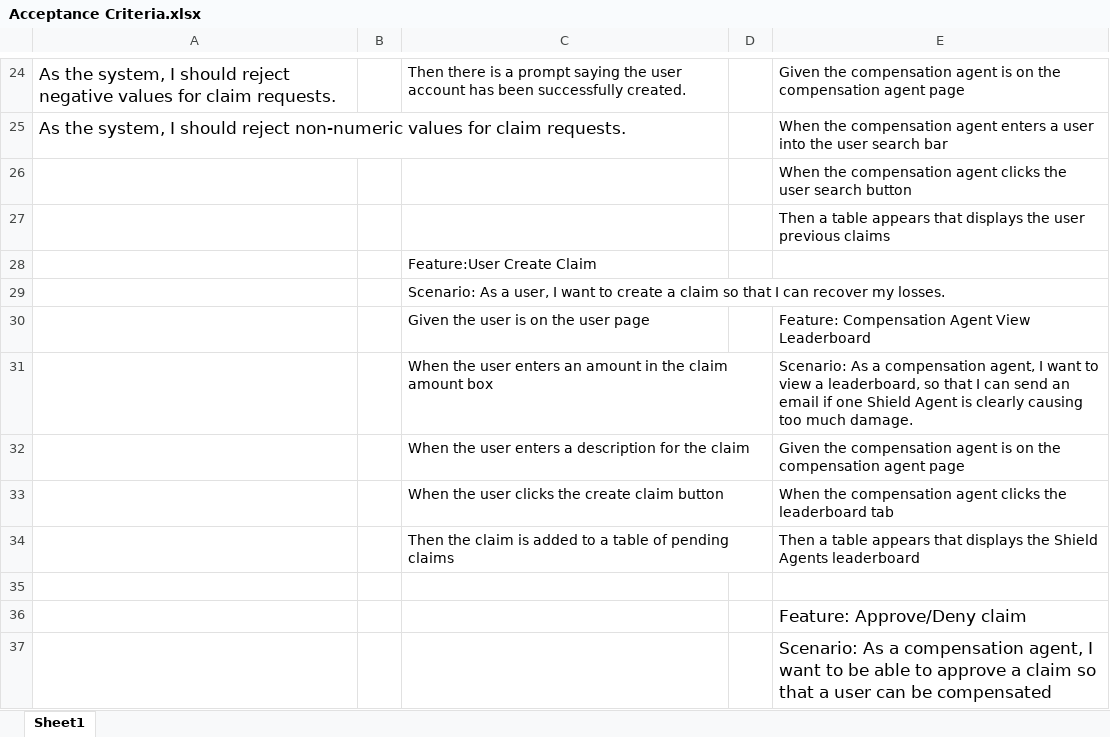
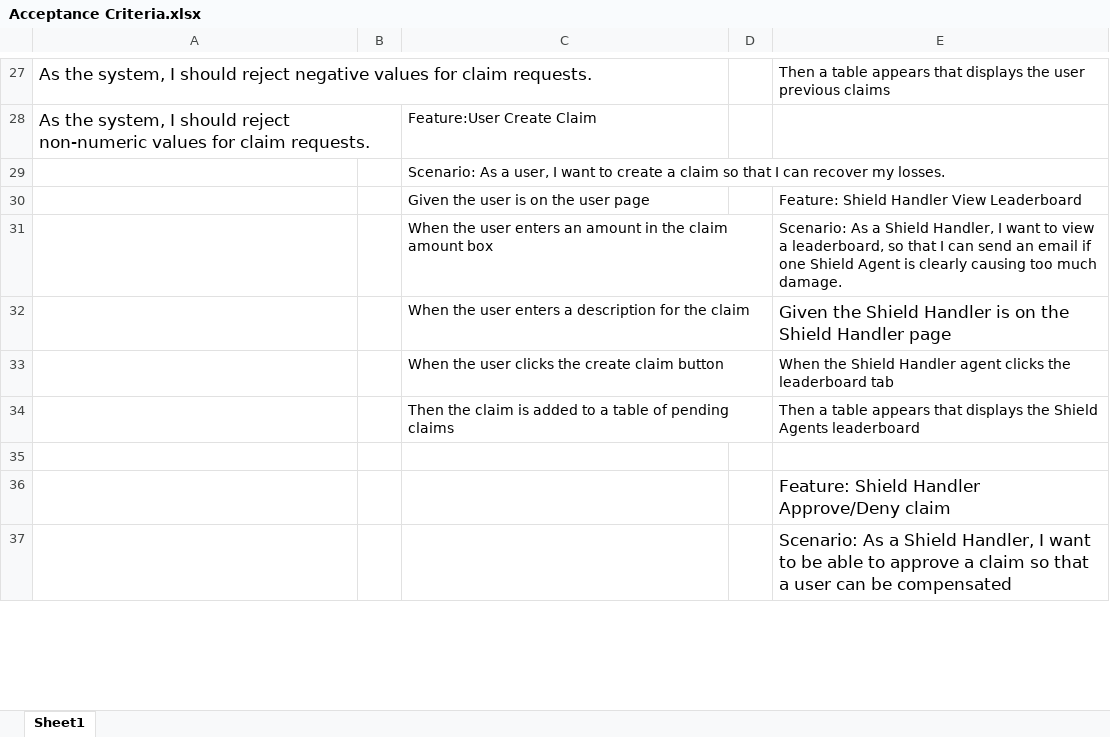
Before and after one commit to ericthered1138/Project-2, an Excel workbook: Planning/Acceptance Criteria.xlsx, sheet Sheet1, drawn as a sheet; only a part is shown, gaps mark what is left out; values as stored, in another font and other column widths than the file's, no borders; charts and pictures not drawn; removed rows and columns are numbered as before the commit, all else as after; the diff covers the shown part only; the diff names each change by its address in the sheet, - before the commit and + after, or states it on an @@ line.

```diff
--- a/Planning/Acceptance Criteria.xlsx (sheet Sheet1)
+++ b/Planning/Acceptance Criteria.xlsx (sheet Sheet1)
-C27: Then there is a prompt saying the user account has been successfully created.
+C27: (empty)
-E27: Given the compensation agent is on the compensation agent page
+E27: Then a table appears that displays the user previous claims
-C28: (empty)
+C28: Feature:User Create Claim
-E28: When the compensation agent enters a user into the user search bar
+E28: (empty)
-row 26:  |  |  |  | When the compensation agent clicks the user search button
-row 27:  |  |  |  | Then a table appears that displays the user previous claims
-row 28:  |  | Feature:User Create Claim
-E30: Feature: Compensation Agent View Leaderboard
+E30: Feature: Shield Handler View Leaderboard
-E31: …As a compensation agent, I want…
+E31: …As a Shield Handler, I want…
-E32: Given the compensation agent is on the compensation agent page
+E32: Given the Shield Handler is on the Shield Handler page
@@ E32 text size: larger @@
-E33: When the compensation agent clicks…
+E33: When the Shield Handler agent clicks…
-E36: Feature: Approve/Deny claim
+E36: Feature: Shield Handler Approve/Deny claim
-E37: …As a compensation agent, I want…
+E37: …As a Shield Handler, I want…
```
Also changed, not shown: 19 added rows, 23 removed rows, 50 edited cells and cell formats elsewhere in this sheet, charts or pictures, 1 other file.
